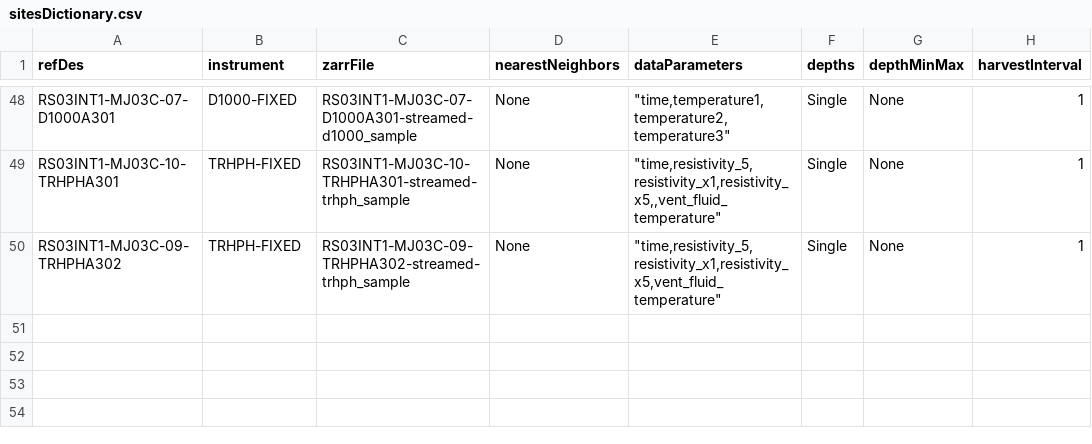
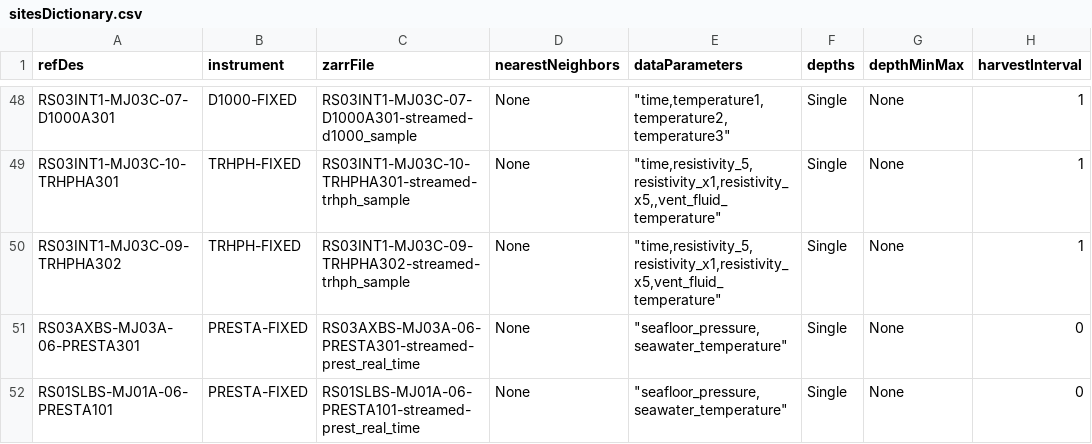
Before and after one commit to OOI-CabledArray/rca-data-tools, a CSV file: rca_data_tools/qaqc/params/sitesDictionary.csv, drawn as a sheet; only a part is shown, gaps mark what is left out; the diff names each change by its address in the sheet, - before the commit and + after, or states it on an @@ line.

Commit message:
presta301 presta101 inital config attempt

```diff
--- a/rca_data_tools/qaqc/params/sitesDictionary.csv
+++ b/rca_data_tools/qaqc/params/sitesDictionary.csv
+row 51: RS03AXBS-MJ03A-06-PRESTA301 | PRESTA-FIXED | RS03AXBS-MJ03A-06-PRESTA301-streamed-prest_real_time | None | "seafloor_pressure,seawater_temperature" | Single | None | 0
+row 52: RS01SLBS-MJ01A-06-PRESTA101 | PRESTA-FIXED | RS01SLBS-MJ01A-06-PRESTA101-streamed-prest_real_time | None | "seafloor_pressure,seawater_temperature" | Single | None | 0
```
Also changed, not shown: rca_data_tools/qaqc/params/localRanges.csv, rca_data_tools/qaqc/params/plotParameters.csv, 2 other files.
